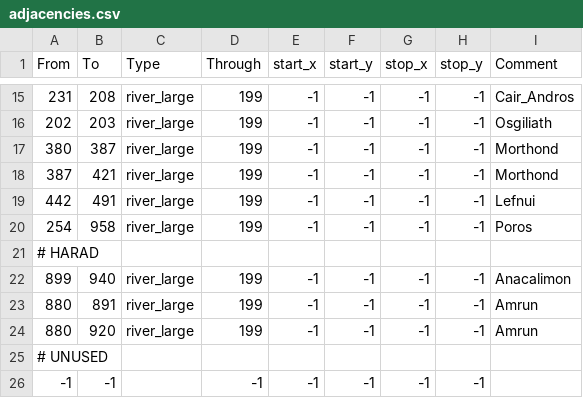
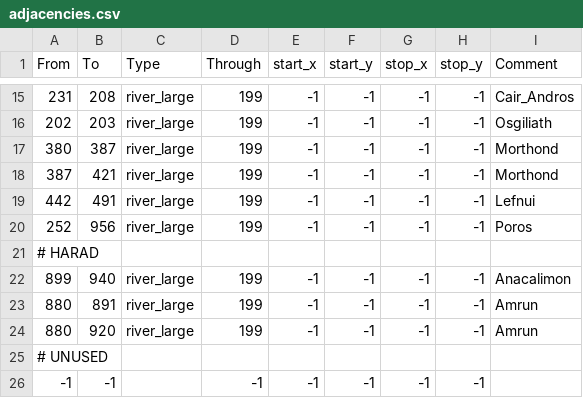
Before and after one commit to terrapass/RealmsInExile, a CSV file: LotRRealmsInExileDev/map_data/adjacencies.csv, drawn as a sheet; only a part is shown, gaps mark what is left out.

```diff
--- a/LotRRealmsInExileDev/map_data/adjacencies.csv
+++ b/LotRRealmsInExileDev/map_data/adjacencies.csv
@@ -19,3 +19,3 @@ From;To;Type;Through;start_x;start_y;stop_x;stop_y;Comment
 442;491;river_large;199;-1;-1;-1;-1;Lefnui
-254;958;river_large;199;-1;-1;-1;-1;Poros
+252;956;river_large;199;-1;-1;-1;-1;Poros
 # HARAD
```
Also changed, not shown: 5 other files.
